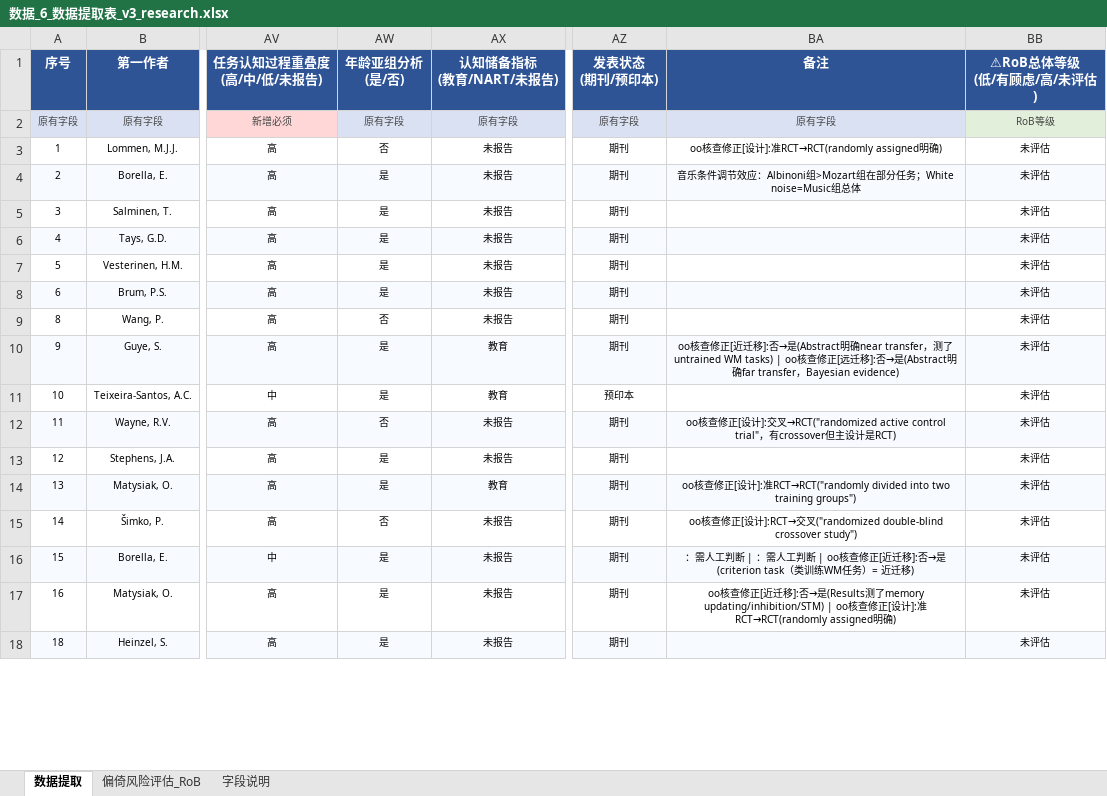
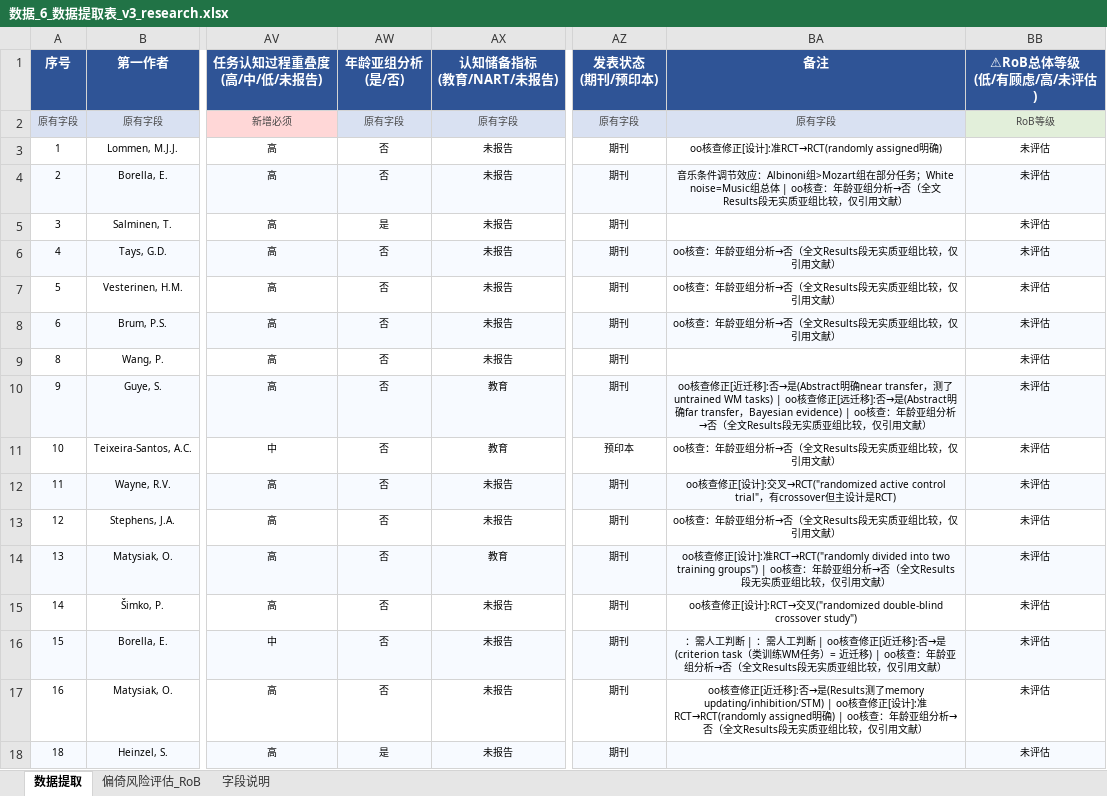
Before and after one commit to 007r007/meta-analysis-research, an Excel workbook: projects/paper-01/04-extract/数据_6_数据提取表_v3_research.xlsx, sheet 数据提取, drawn as a sheet; only a part is shown, gaps mark what is left out; values as stored, in another font and other column widths than the file's, no borders; the diff covers the shown part only; the diff names each change by its address in the sheet, - before the commit and + after, or states it on an @@ line.

Commit message:
fix(paper-01): 年龄亚组分析字段修正——32条误判为是→否，保留8条真实亚组分析

```diff
--- a/projects/paper-01/04-extract/数据_6_数据提取表_v3_research.xlsx (sheet 数据提取)
+++ b/projects/paper-01/04-extract/数据_6_数据提取表_v3_research.xlsx (sheet 数据提取)
-AW4 (年龄亚组分析 (是/否)): 是
+AW4 (年龄亚组分析 (是/否)): 否
-BA4 (备注): …noise=Music组总体
+BA4 (备注): …noise=Music组总体 | oo核查：年龄亚组分析→否（全文Results段无实质亚组比较，仅引用文献）
-AW6:AW8 (年龄亚组分析 (是/否)): 是
+AW6:AW8 (年龄亚组分析 (是/否)): 否
-BA6:BA8 (备注): (empty)
+BA6:BA8 (备注): oo核查：年龄亚组分析→否（全文Results段无实质亚组比较，仅引用文献）
-AW10:AW11 (年龄亚组分析 (是/否)): 是
+AW10:AW11 (年龄亚组分析 (是/否)): 否
-BA10 (备注): …Bayesian evidence)
+BA10 (备注): …Bayesian evidence) | oo核查：年龄亚组分析→否（全文Results段无实质亚组比较，仅引用文献）
-BA11 (备注): (empty)
+BA11 (备注): oo核查：年龄亚组分析→否（全文Results段无实质亚组比较，仅引用文献）
-AW13:AW14 (年龄亚组分析 (是/否)): 是
+AW13:AW14 (年龄亚组分析 (是/否)): 否
-BA13 (备注): (empty)
+BA13 (备注): oo核查：年龄亚组分析→否（全文Results段无实质亚组比较，仅引用文献）
-BA14 (备注): …training groups")
+BA14 (备注): …training groups") | oo核查：年龄亚组分析→否（全文Results段无实质亚组比较，仅引用文献）
-AW16:AW17 (年龄亚组分析 (是/否)): 是
+AW16:AW17 (年龄亚组分析 (是/否)): 否
-BA16 (备注): …近迁移)
+BA16 (备注): …近迁移) | oo核查：年龄亚组分析→否（全文Results段无实质亚组比较，仅引用文献）
-BA17 (备注): …确)
+BA17 (备注): …确) | oo核查：年龄亚组分析→否（全文Results段无实质亚组比较，仅引用文献）
```
Also changed, not shown: 44 edited cells elsewhere in this sheet.
